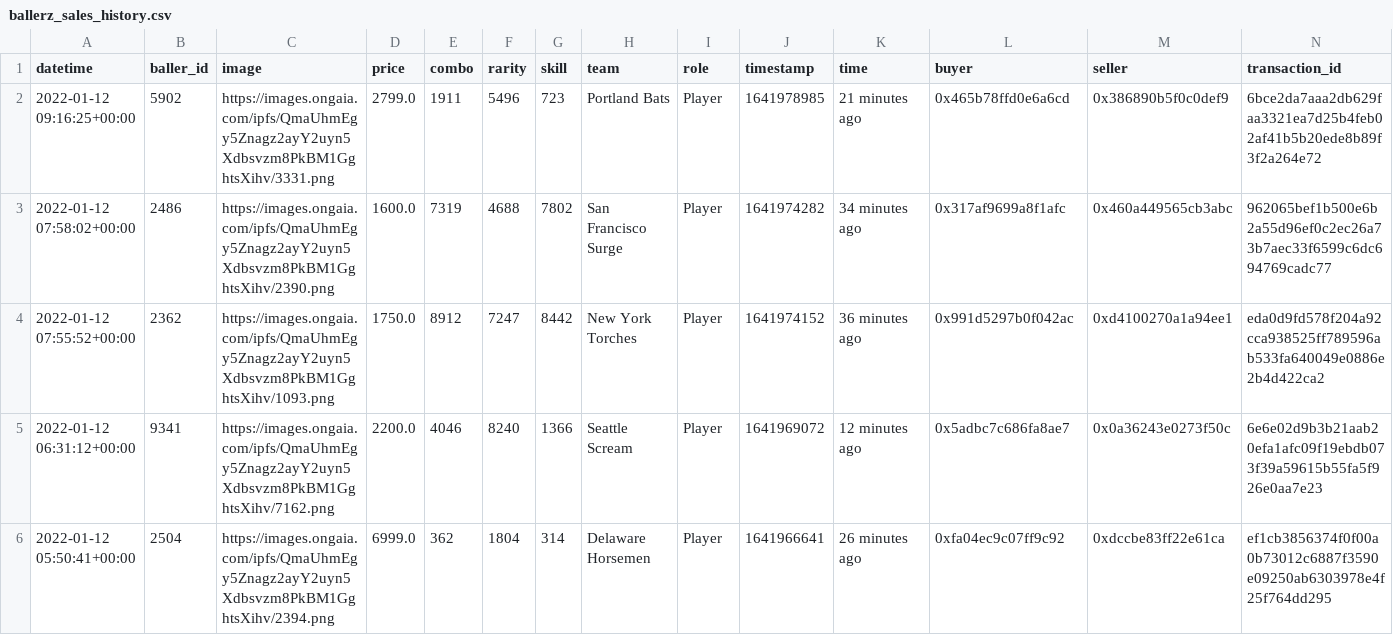
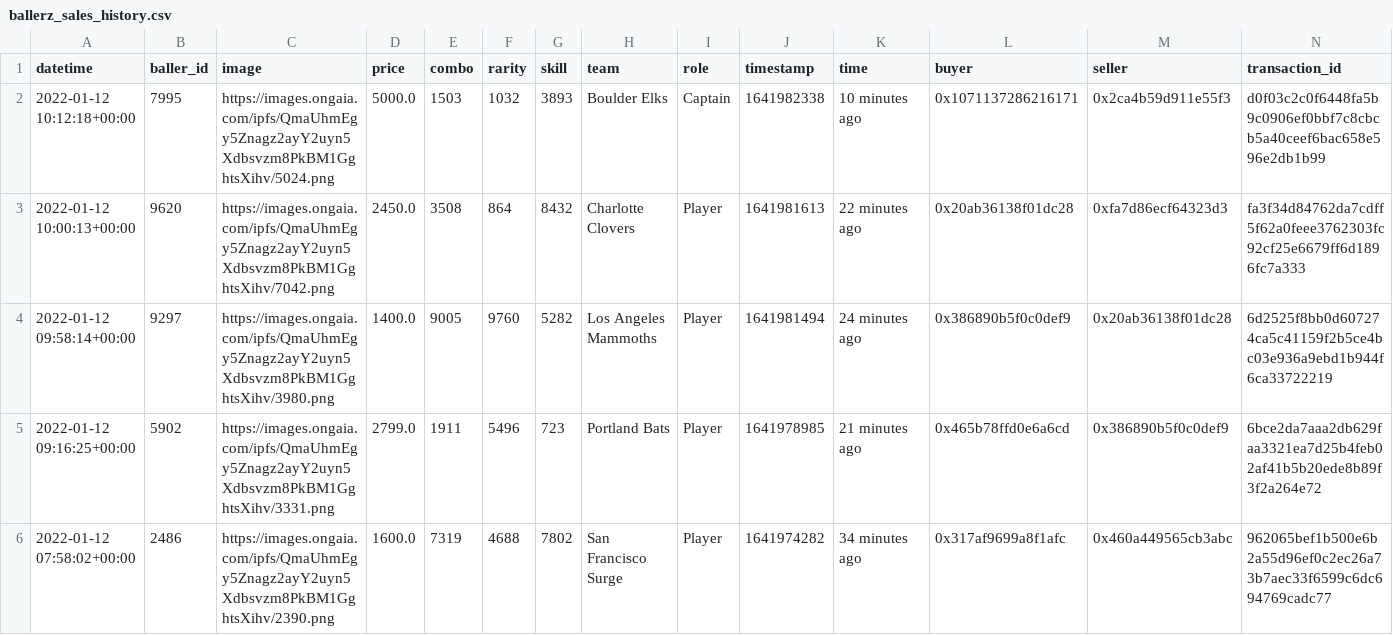
Before and after one commit to sburman/crypto-trait-viewer, a CSV file: ballerz/ballerz_sales_history.csv, drawn as a sheet; only a part is shown; the shorter side is filled out with more unchanged rows; the diff names each change by its address in the sheet, - before the commit and + after, or states it on an @@ line.

Commit message:
Update history

```diff
--- a/ballerz/ballerz_sales_history.csv
+++ b/ballerz/ballerz_sales_history.csv
+row 2: 2022-01-12 10:12:18+00:00 | 7995 | https://images.ongaia.com/ipfs/QmaUhmEgy5Znagz2ayY2uyn5Xdbsvzm8PkBM1GghtsXihv/5024.png | 5000.0 | 1503 | 1032 | 3893 | Boulder Elks | Captain | 1641982338 | 10 minutes ago | 0x1071137286216171 | 0x2ca4b59d911e55f3 | d0f03c2c0f6448fa5b9c0906ef0bbf7c8cbcb5a40ceef6bac658e596e2db1b99
+row 3: 2022-01-12 10:00:13+00:00 | 9620 | https://images.ongaia.com/ipfs/QmaUhmEgy5Znagz2ayY2uyn5Xdbsvzm8PkBM1GghtsXihv/7042.png | 2450.0 | 3508 | 864 | 8432 | Charlotte Clovers | Player | 1641981613 | 22 minutes ago | 0x20ab36138f01dc28 | 0xfa7d86ecf64323d3 | fa3f34d84762da7cdff5f62a0feee3762303fc92cf25e6679ff6d1896fc7a333
+row 4: 2022-01-12 09:58:14+00:00 | 9297 | https://images.ongaia.com/ipfs/QmaUhmEgy5Znagz2ayY2uyn5Xdbsvzm8PkBM1GghtsXihv/3980.png | 1400.0 | 9005 | 9760 | 5282 | Los Angeles Mammoths | Player | 1641981494 | 24 minutes ago | 0x386890b5f0c0def9 | 0x20ab36138f01dc28 | 6d2525f8bb0d607274ca5c41159f2b5ce4bc03e936a9ebd1b944f6ca33722219
```
